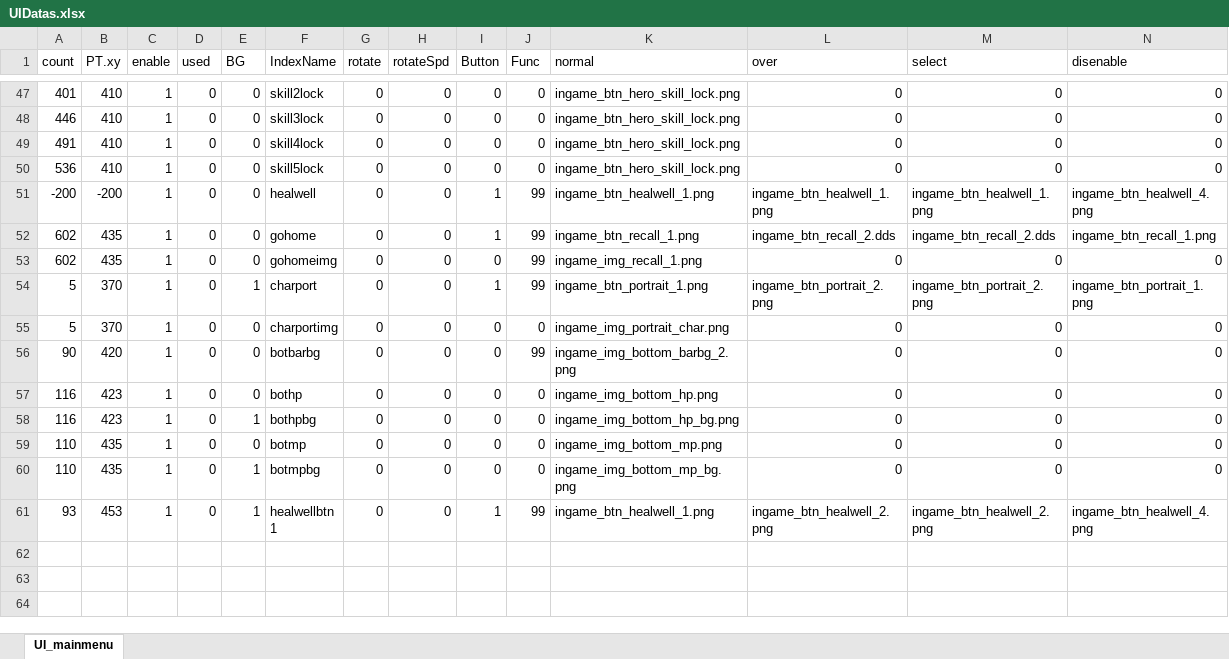
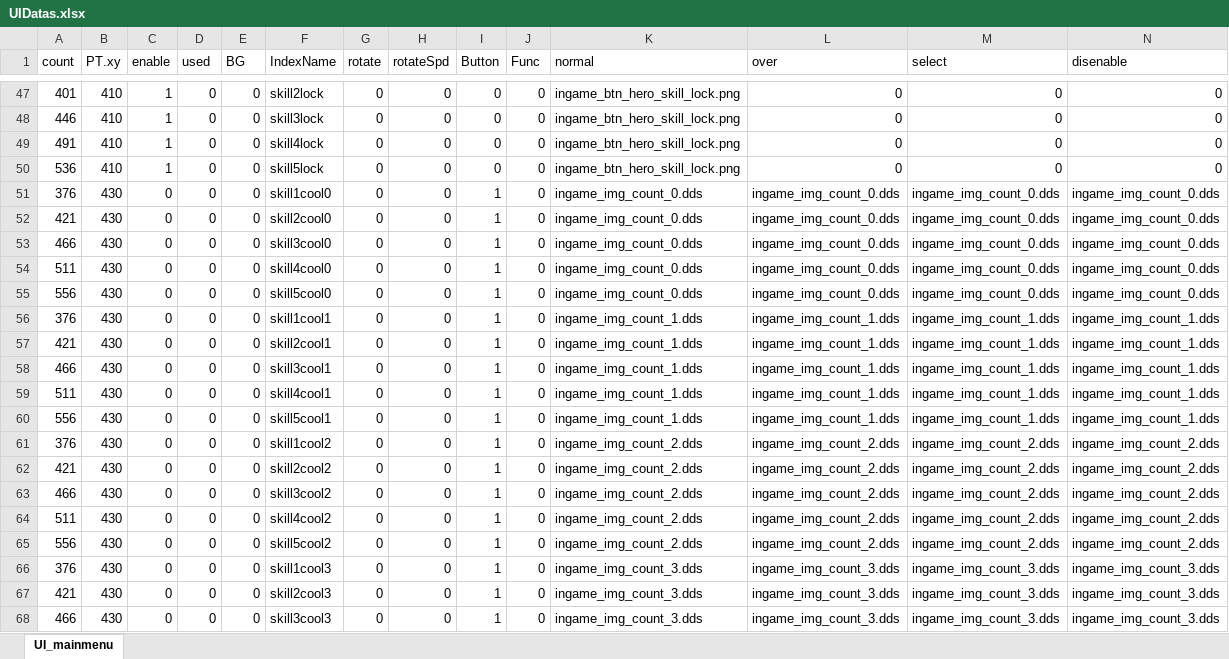
Before and after one commit to JungHm/HOSportfolio, an Excel workbook: 4Dollor/D3DX_Base/UI/UIDatas.xlsx, sheet UI_mainmenu, drawn as a sheet; only a part is shown, gaps mark what is left out; the shorter side is filled out with more unchanged rows; values as stored, in another font and other column widths than the file's, no borders; the diff covers the shown part only; the diff names each change by its address in the sheet, - before the commit and + after, or states it on an @@ line.

```diff
--- a/4Dollor/D3DX_Base/UI/UIDatas.xlsx (sheet UI_mainmenu)
+++ b/4Dollor/D3DX_Base/UI/UIDatas.xlsx (sheet UI_mainmenu)
+row 51: 376 | 430 | 0 | 0 | 0 | skill1cool0 | 0 | 0 | 1 | 0 | ingame_img_count_0.dds | ingame_img_count_0.dds | ingame_img_count_0.dds | ingame_img_count_0.dds
+row 52: 421 | 430 | 0 | 0 | 0 | skill2cool0 | 0 | 0 | 1 | 0 | ingame_img_count_0.dds | ingame_img_count_0.dds | ingame_img_count_0.dds | ingame_img_count_0.dds
+row 53: 466 | 430 | 0 | 0 | 0 | skill3cool0 | 0 | 0 | 1 | 0 | ingame_img_count_0.dds | ingame_img_count_0.dds | ingame_img_count_0.dds | ingame_img_count_0.dds
+row 54: 511 | 430 | 0 | 0 | 0 | skill4cool0 | 0 | 0 | 1 | 0 | ingame_img_count_0.dds | ingame_img_count_0.dds | ingame_img_count_0.dds | ingame_img_count_0.dds
+row 55: 556 | 430 | 0 | 0 | 0 | skill5cool0 | 0 | 0 | 1 | 0 | ingame_img_count_0.dds | ingame_img_count_0.dds | ingame_img_count_0.dds | ingame_img_count_0.dds
+row 56: 376 | 430 | 0 | 0 | 0 | skill1cool1 | 0 | 0 | 1 | 0 | ingame_img_count_1.dds | ingame_img_count_1.dds | ingame_img_count_1.dds | ingame_img_count_1.dds
+row 57: 421 | 430 | 0 | 0 | 0 | skill2cool1 | 0 | 0 | 1 | 0 | ingame_img_count_1.dds | ingame_img_count_1.dds | ingame_img_count_1.dds | ingame_img_count_1.dds
+row 58: 466 | 430 | 0 | 0 | 0 | skill3cool1 | 0 | 0 | 1 | 0 | ingame_img_count_1.dds | ingame_img_count_1.dds | ingame_img_count_1.dds | ingame_img_count_1.dds
+row 59: 511 | 430 | 0 | 0 | 0 | skill4cool1 | 0 | 0 | 1 | 0 | ingame_img_count_1.dds | ingame_img_count_1.dds | ingame_img_count_1.dds | ingame_img_count_1.dds
+row 60: 556 | 430 | 0 | 0 | 0 | skill5cool1 | 0 | 0 | 1 | 0 | ingame_img_count_1.dds | ingame_img_count_1.dds | ingame_img_count_1.dds | ingame_img_count_1.dds
+row 61: 376 | 430 | 0 | 0 | 0 | skill1cool2 | 0 | 0 | 1 | 0 | ingame_img_count_2.dds | ingame_img_count_2.dds | ingame_img_count_2.dds | ingame_img_count_2.dds
+row 62: 421 | 430 | 0 | 0 | 0 | skill2cool2 | 0 | 0 | 1 | 0 | ingame_img_count_2.dds | ingame_img_count_2.dds | ingame_img_count_2.dds | ingame_img_count_2.dds
+row 63: 466 | 430 | 0 | 0 | 0 | skill3cool2 | 0 | 0 | 1 | 0 | ingame_img_count_2.dds | ingame_img_count_2.dds | ingame_img_count_2.dds | ingame_img_count_2.dds
+row 64: 511 | 430 | 0 | 0 | 0 | skill4cool2 | 0 | 0 | 1 | 0 | ingame_img_count_2.dds | ingame_img_count_2.dds | ingame_img_count_2.dds | ingame_img_count_2.dds
+row 65: 556 | 430 | 0 | 0 | 0 | skill5cool2 | 0 | 0 | 1 | 0 | ingame_img_count_2.dds | ingame_img_count_2.dds | ingame_img_count_2.dds | ingame_img_count_2.dds
+row 66: 376 | 430 | 0 | 0 | 0 | skill1cool3 | 0 | 0 | 1 | 0 | ingame_img_count_3.dds | ingame_img_count_3.dds | ingame_img_count_3.dds | ingame_img_count_3.dds
+row 67: 421 | 430 | 0 | 0 | 0 | skill2cool3 | 0 | 0 | 1 | 0 | ingame_img_count_3.dds | ingame_img_count_3.dds | ingame_img_count_3.dds | ingame_img_count_3.dds
+row 68: 466 | 430 | 0 | 0 | 0 | skill3cool3 | 0 | 0 | 1 | 0 | ingame_img_count_3.dds | ingame_img_count_3.dds | ingame_img_count_3.dds | ingame_img_count_3.dds
```
Also changed, not shown: 32 added rows and 1 edited cell elsewhere in this sheet, 17 other files.
